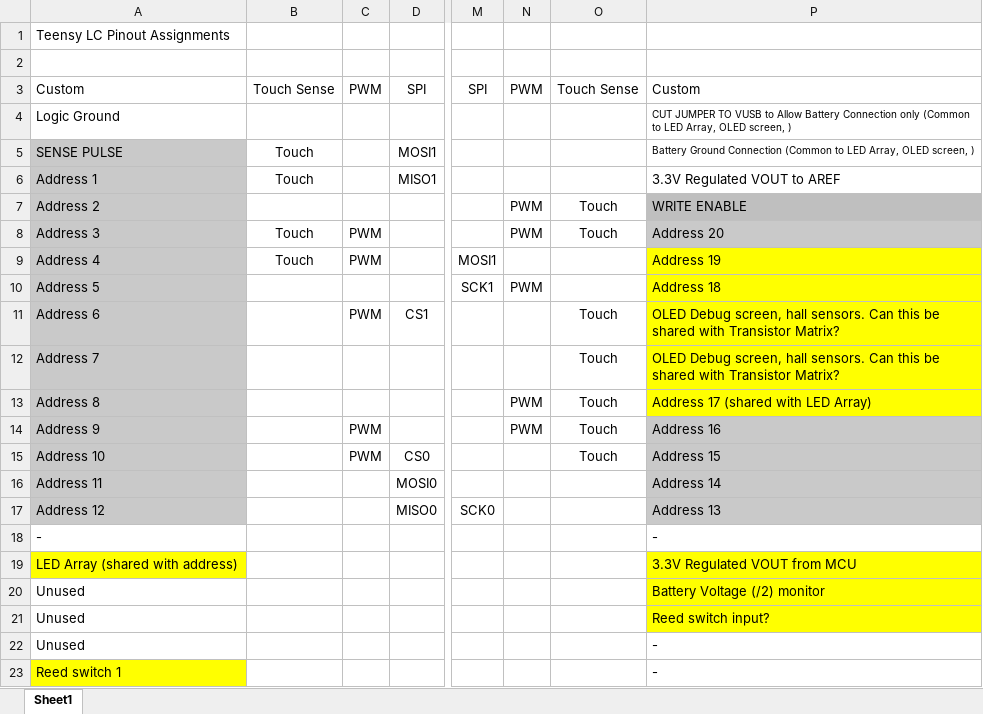
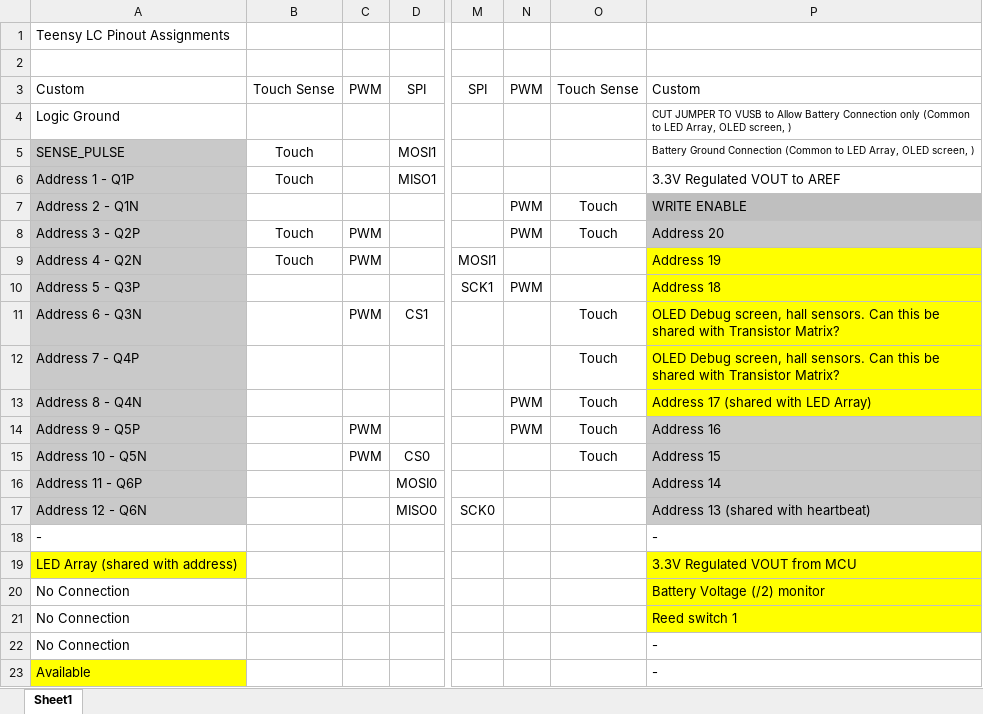
Before and after one commit to ageppert/Core-64-Interactive-Core-Memory-Badge, an Excel workbook: Electronic Design/Core 64 Teensy LC Pin Usage Mapping.xlsx, sheet Sheet1, drawn as a sheet; only a part is shown, gaps mark what is left out; values as stored, in another font and other column widths than the file's, no borders; charts and pictures not drawn; the diff names each change by its address in the sheet, - before the commit and + after, or states it on an @@ line.

```diff
--- a/Electronic Design/Core 64 Teensy LC Pin Usage Mapping.xlsx (sheet Sheet1)
+++ b/Electronic Design/Core 64 Teensy LC Pin Usage Mapping.xlsx (sheet Sheet1)
-A5: SENSE PULSE
+A5: SENSE_PULSE
-A6: Address 1
+A6: Address 1 - Q1P
-A7: Address 2
+A7: Address 2 - Q1N
-A8: Address 3
+A8: Address 3 - Q2P
-A9: Address 4
+A9: Address 4 - Q2N
-A10: Address 5
+A10: Address 5 - Q3P
-A11: Address 6
+A11: Address 6 - Q3N
-A12: Address 7
+A12: Address 7 - Q4P
-A13: Address 8
+A13: Address 8 - Q4N
-A14: Address 9
+A14: Address 9 - Q5P
-A15: Address 10
+A15: Address 10 - Q5N
-A16: Address 11
+A16: Address 11 - Q6P
-A17: Address 12
+A17: Address 12 - Q6N
-P17: Address 13
+P17: Address 13 (shared with heartbeat)
-A20:A22: Unused
+A20:A22: No Connection
-P21: Reed switch input?
+P21: Reed switch 1
-A23: Reed switch 1
+A23: Available
```
Also changed, not shown: 19 other files.
